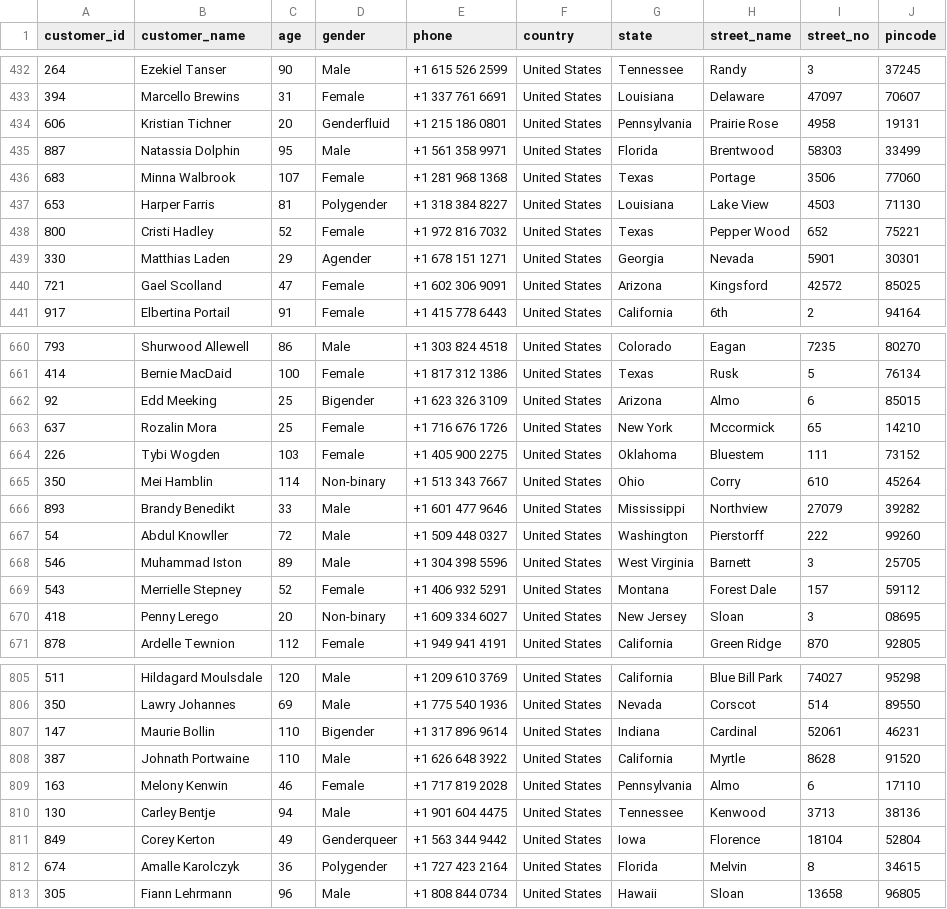
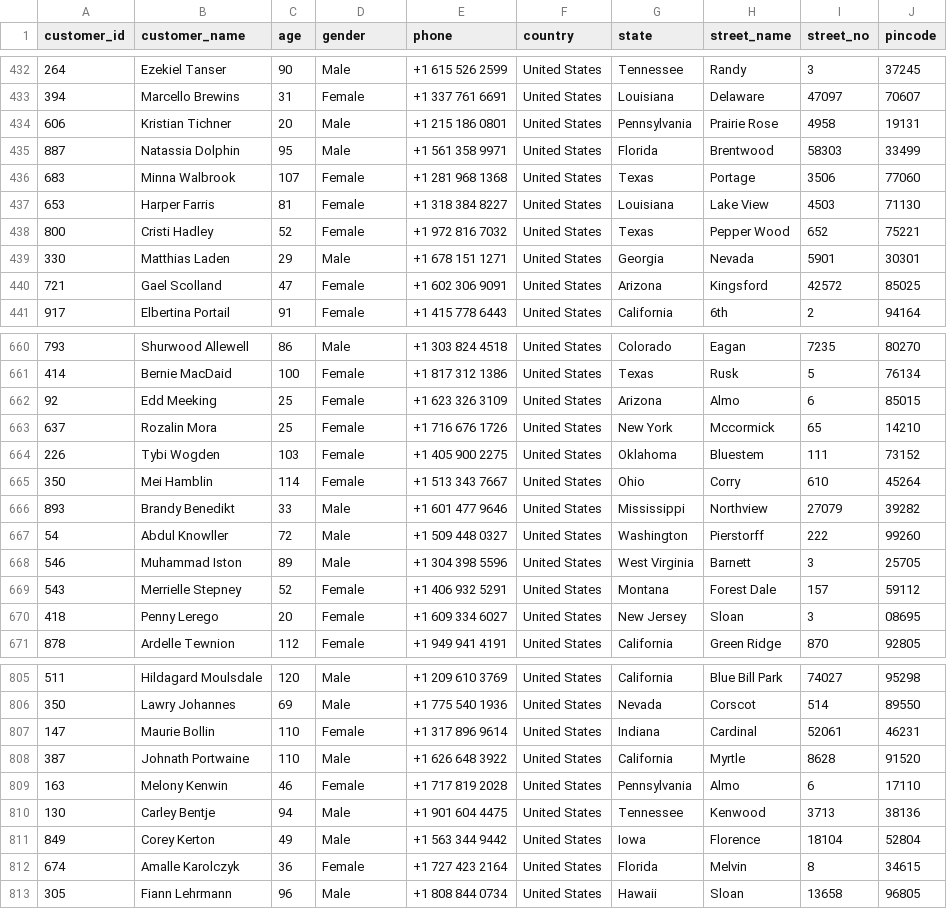
Before and after one commit to preraksemwal/Buy-n-Get, a CSV file: Data/Customers.csv, drawn as a sheet; only a part is shown, gaps mark what is left out; the diff covers the shown part only.

```diff
--- a/Data/Customers.csv
+++ b/Data/Customers.csv
@@ -433,8 +433,8 @@ customer_id,customer_name,age,gender,phone,country,state,street_name,street_no,p
 394,Marcello Brewins,31,Female,+1 337 761 6691,United States,Louisiana,Delaware,47097,70607
-606,Kristian Tichner,20,Genderfluid,+1 215 186 0801,United States,Pennsylvania,Prairie Rose,4958,19131
+606,Kristian Tichner,20,Male,+1 215 186 0801,United States,Pennsylvania,Prairie Rose,4958,19131
 887,Natassia Dolphin,95,Male,+1 561 358 9971,United States,Florida,Brentwood,58303,33499
 683,Minna Walbrook,107,Female,+1 281 968 1368,United States,Texas,Portage,3506,77060
-653,Harper Farris,81,Polygender,+1 318 384 8227,United States,Louisiana,Lake View,4503,71130
+653,Harper Farris,81,Female,+1 318 384 8227,United States,Louisiana,Lake View,4503,71130
 800,Cristi Hadley,52,Female,+1 972 816 7032,United States,Texas,Pepper Wood,652,75221
-330,Matthias Laden,29,Agender,+1 678 151 1271,United States,Georgia,Nevada,5901,30301
+330,Matthias Laden,29,Male,+1 678 151 1271,United States,Georgia,Nevada,5901,30301
 721,Gael Scolland,47,Female,+1 602 306 9091,United States,Arizona,Kingsford,42572,85025
@@ -661,6 +661,6 @@ customer_id,customer_name,age,gender,phone,country,state,street_name,street_no,p
 414,Bernie MacDaid,100,Female,+1 817 312 1386,United States,Texas,Rusk,5,76134
-92,Edd Meeking,25,Bigender,+1 623 326 3109,United States,Arizona,Almo,6,85015
+92,Edd Meeking,25,Female,+1 623 326 3109,United States,Arizona,Almo,6,85015
 637,Rozalin Mora,25,Female,+1 716 676 1726,United States,New York,Mccormick,65,14210
 226,Tybi Wogden,103,Female,+1 405 900 2275,United States,Oklahoma,Bluestem,111,73152
-350,Mei Hamblin,114,Non-binary,+1 513 343 7667,United States,Ohio,Corry,610,45264
+350,Mei Hamblin,114,Female,+1 513 343 7667,United States,Ohio,Corry,610,45264
 893,Brandy Benedikt,33,Male,+1 601 477 9646,United States,Mississippi,Northview,27079,39282
@@ -669,3 +669,3 @@ customer_id,customer_name,age,gender,phone,country,state,street_name,street_no,p
 543,Merrielle Stepney,52,Female,+1 406 932 5291,United States,Montana,Forest Dale,157,59112
-418,Penny Lerego,20,Non-binary,+1 609 334 6027,United States,New Jersey,Sloan,3,08695
+418,Penny Lerego,20,Female,+1 609 334 6027,United States,New Jersey,Sloan,3,08695
 878,Ardelle Tewnion,112,Female,+1 949 941 4191,United States,California,Green Ridge,870,92805
@@ -806,3 +806,3 @@ customer_id,customer_name,age,gender,phone,country,state,street_name,street_no,p
 350,Lawry Johannes,69,Male,+1 775 540 1936,United States,Nevada,Corscot,514,89550
-147,Maurie Bollin,110,Bigender,+1 317 896 9614,United States,Indiana,Cardinal,52061,46231
+147,Maurie Bollin,110,Female,+1 317 896 9614,United States,Indiana,Cardinal,52061,46231
 387,Johnath Portwaine,110,Male,+1 626 648 3922,United States,California,Myrtle,8628,91520
@@ -810,4 +810,4 @@ customer_id,customer_name,age,gender,phone,country,state,street_name,street_no,p
 130,Carley Bentje,94,Male,+1 901 604 4475,United States,Tennessee,Kenwood,3713,38136
-849,Corey Kerton,49,Genderqueer,+1 563 344 9442,United States,Iowa,Florence,18104,52804
-674,Amalle Karolczyk,36,Polygender,+1 727 423 2164,United States,Florida,Melvin,8,34615
+849,Corey Kerton,49,Male,+1 563 344 9442,United States,Iowa,Florence,18104,52804
+674,Amalle Karolczyk,36,Female,+1 727 423 2164,United States,Florida,Melvin,8,34615
 305,Fiann Lehrmann,96,Male,+1 808 844 0734,United States,Hawaii,Sloan,13658,96805
```
Also changed, not shown: 68 edited cells elsewhere in this file.
